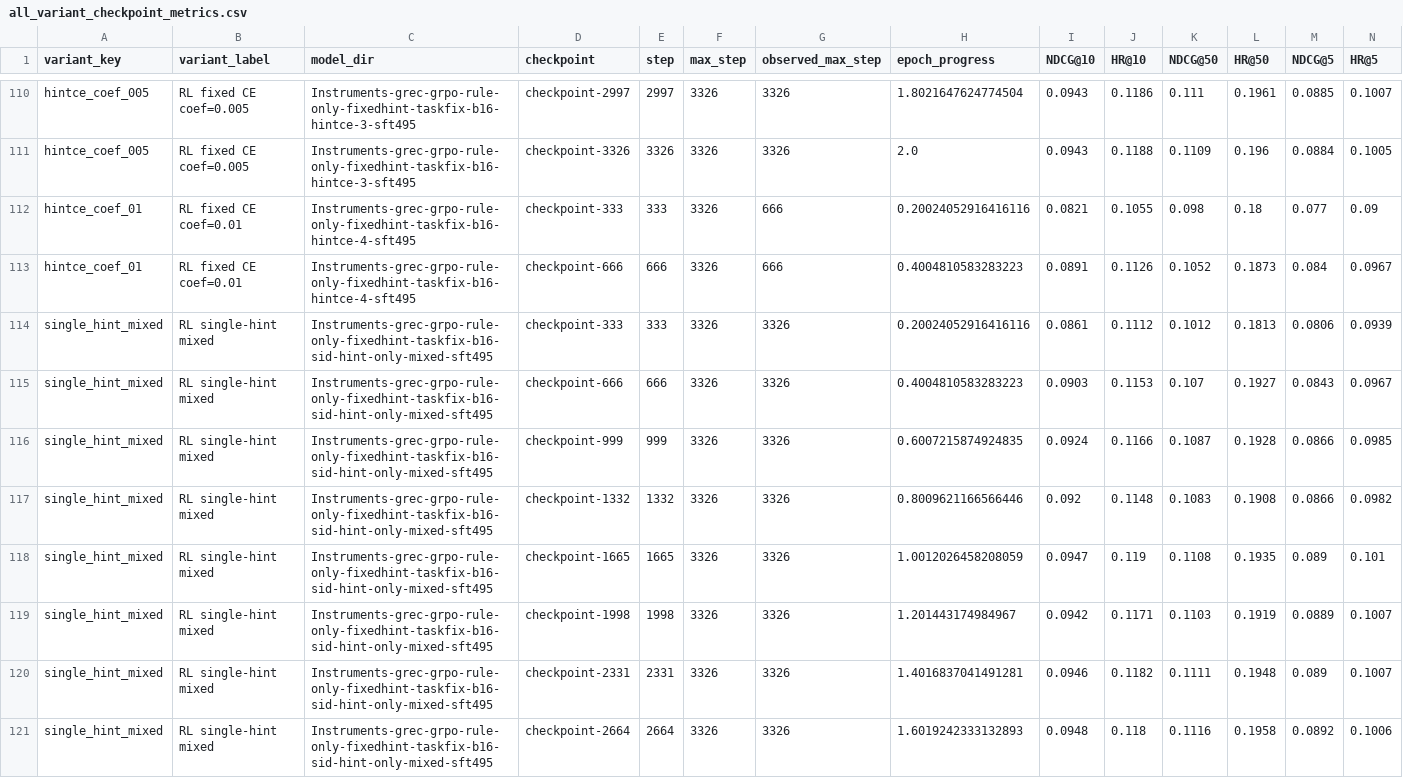
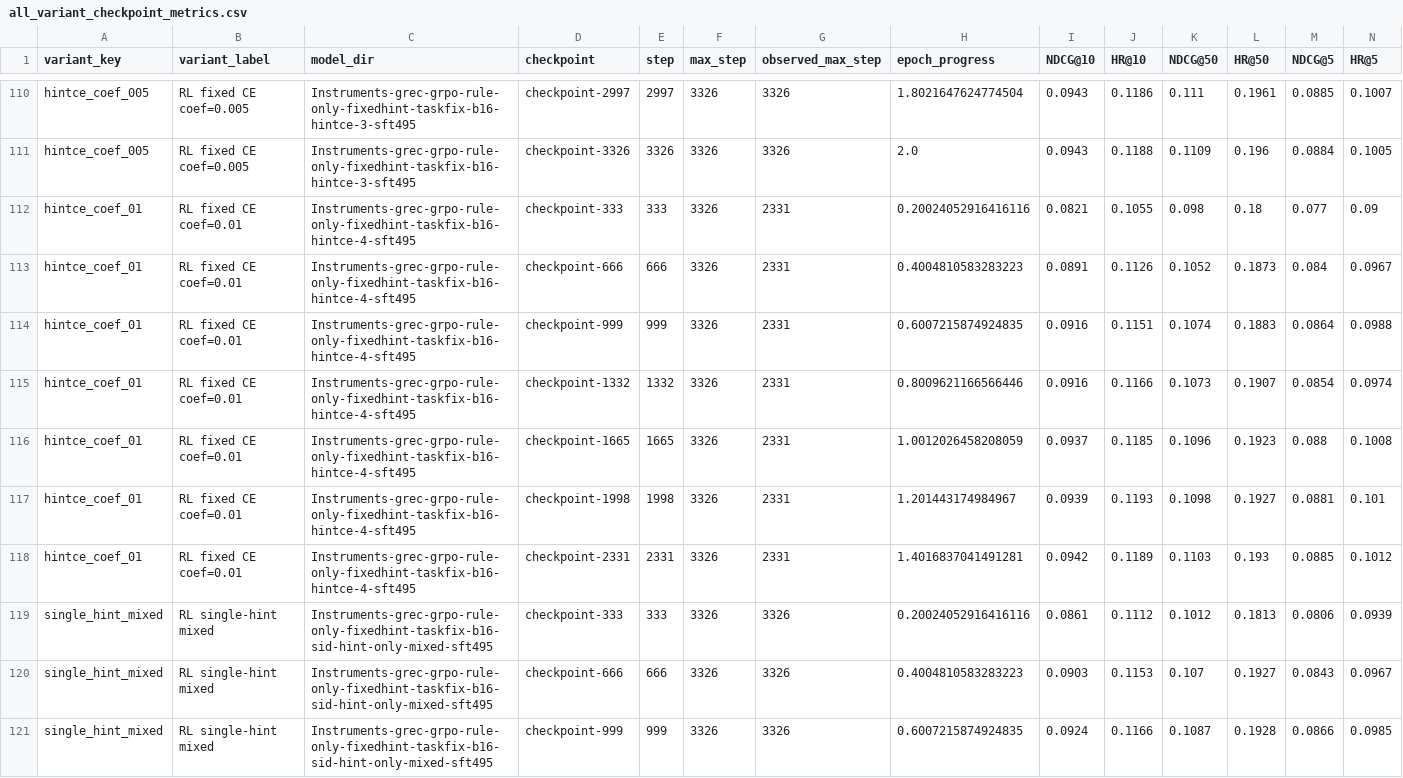
Before and after one commit to WncFht/GenRec, a CSV file: docs/research/assets/instruments-report/all_variant_checkpoint_metrics.csv, drawn as a sheet; only a part is shown, gaps mark what is left out; the shorter side is filled out with more unchanged rows.

```diff
--- a/docs/research/assets/instruments-report/all_variant_checkpoint_metrics.csv
+++ b/docs/research/assets/instruments-report/all_variant_checkpoint_metrics.csv
@@ -111,4 +111,9 @@ hintce_coef_005,RL fixed CE coef=0.005,Instruments-grec-grpo-rule-only-fixedhint
 hintce_coef_005,RL fixed CE coef=0.005,Instruments-grec-grpo-rule-only-fixedhint-taskfix-b16-hintce-3-sft495,checkpoint-3326,3326,3326,3326,2.0,0.0943,0.1188,0.1109,0.196,0.0884,0.1005
-hintce_coef_01,RL fixed CE coef=0.01,Instruments-grec-grpo-rule-only-fixedhint-taskfix-b16-hintce-4-sft495,checkpoint-333,333,3326,666,0.20024052916416116,0.0821,0.1055,0.098,0.18,0.077,0.09
-hintce_coef_01,RL fixed CE coef=0.01,Instruments-grec-grpo-rule-only-fixedhint-taskfix-b16-hintce-4-sft495,checkpoint-666,666,3326,666,0.4004810583283223,0.0891,0.1126,0.1052,0.1873,0.084,0.0967
+hintce_coef_01,RL fixed CE coef=0.01,Instruments-grec-grpo-rule-only-fixedhint-taskfix-b16-hintce-4-sft495,checkpoint-333,333,3326,2331,0.20024052916416116,0.0821,0.1055,0.098,0.18,0.077,0.09
+hintce_coef_01,RL fixed CE coef=0.01,Instruments-grec-grpo-rule-only-fixedhint-taskfix-b16-hintce-4-sft495,checkpoint-666,666,3326,2331,0.4004810583283223,0.0891,0.1126,0.1052,0.1873,0.084,0.0967
+hintce_coef_01,RL fixed CE coef=0.01,Instruments-grec-grpo-rule-only-fixedhint-taskfix-b16-hintce-4-sft495,checkpoint-999,999,3326,2331,0.6007215874924835,0.0916,0.1151,0.1074,0.1883,0.0864,0.0988
+hintce_coef_01,RL fixed CE coef=0.01,Instruments-grec-grpo-rule-only-fixedhint-taskfix-b16-hintce-4-sft495,checkpoint-1332,1332,3326,2331,0.8009621166566446,0.0916,0.1166,0.1073,0.1907,0.0854,0.0974
+hintce_coef_01,RL fixed CE coef=0.01,Instruments-grec-grpo-rule-only-fixedhint-taskfix-b16-hintce-4-sft495,checkpoint-1665,1665,3326,2331,1.0012026458208059,0.0937,0.1185,0.1096,0.1923,0.088,0.1008
+hintce_coef_01,RL fixed CE coef=0.01,Instruments-grec-grpo-rule-only-fixedhint-taskfix-b16-hintce-4-sft495,checkpoint-1998,1998,3326,2331,1.201443174984967,0.0939,0.1193,0.1098,0.1927,0.0881,0.101
+hintce_coef_01,RL fixed CE coef=0.01,Instruments-grec-grpo-rule-only-fixedhint-taskfix-b16-hintce-4-sft495,checkpoint-2331,2331,3326,2331,1.4016837041491281,0.0942,0.1189,0.1103,0.193,0.0885,0.1012
 single_hint_mixed,RL single-hint mixed,Instruments-grec-grpo-rule-only-fixedhint-taskfix-b16-sid-hint-only-mixed-sft495,checkpoint-333,333,3326,3326,0.20024052916416116,0.0861,0.1112,0.1012,0.1813,0.0806,0.0939
```
Also changed, not shown: docs/research/assets/instruments-report/all_variant_best_summary.csv, 15 other files.
